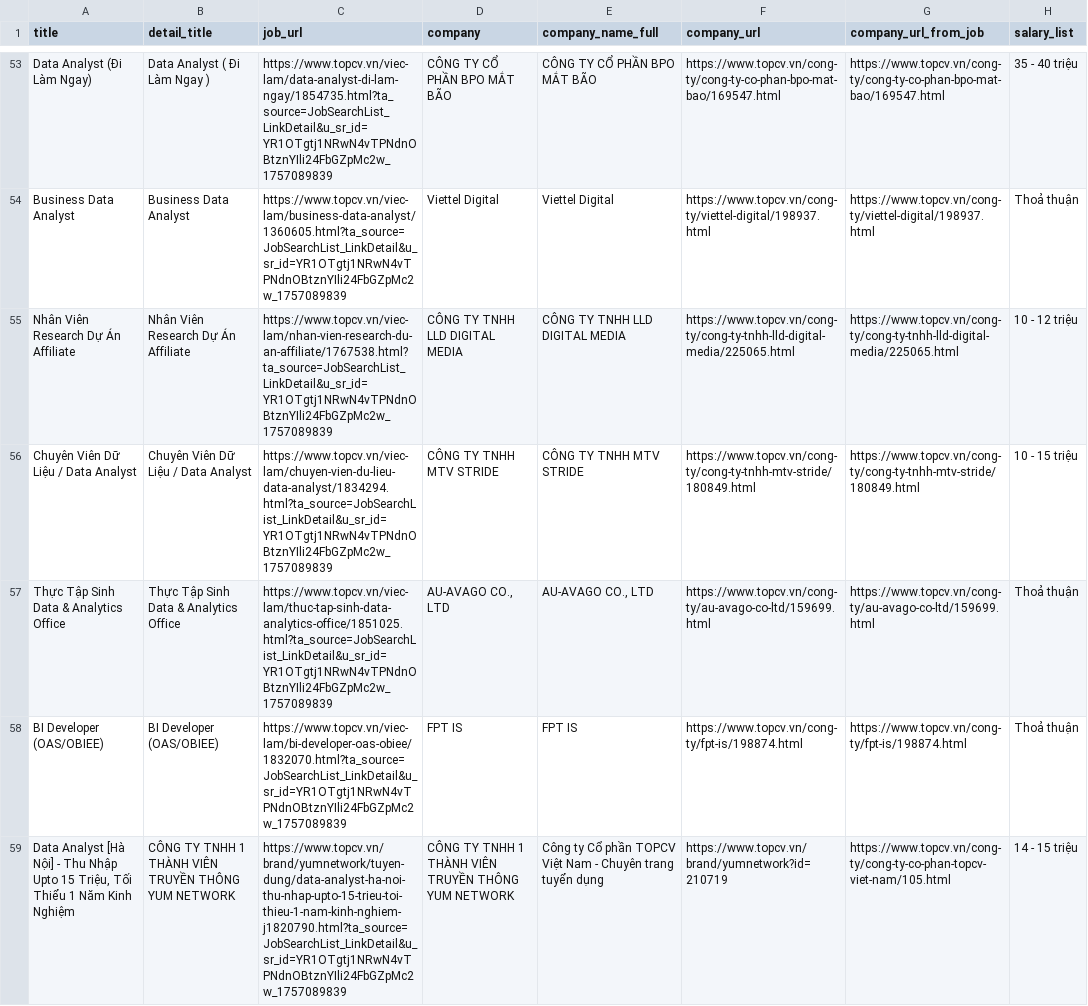
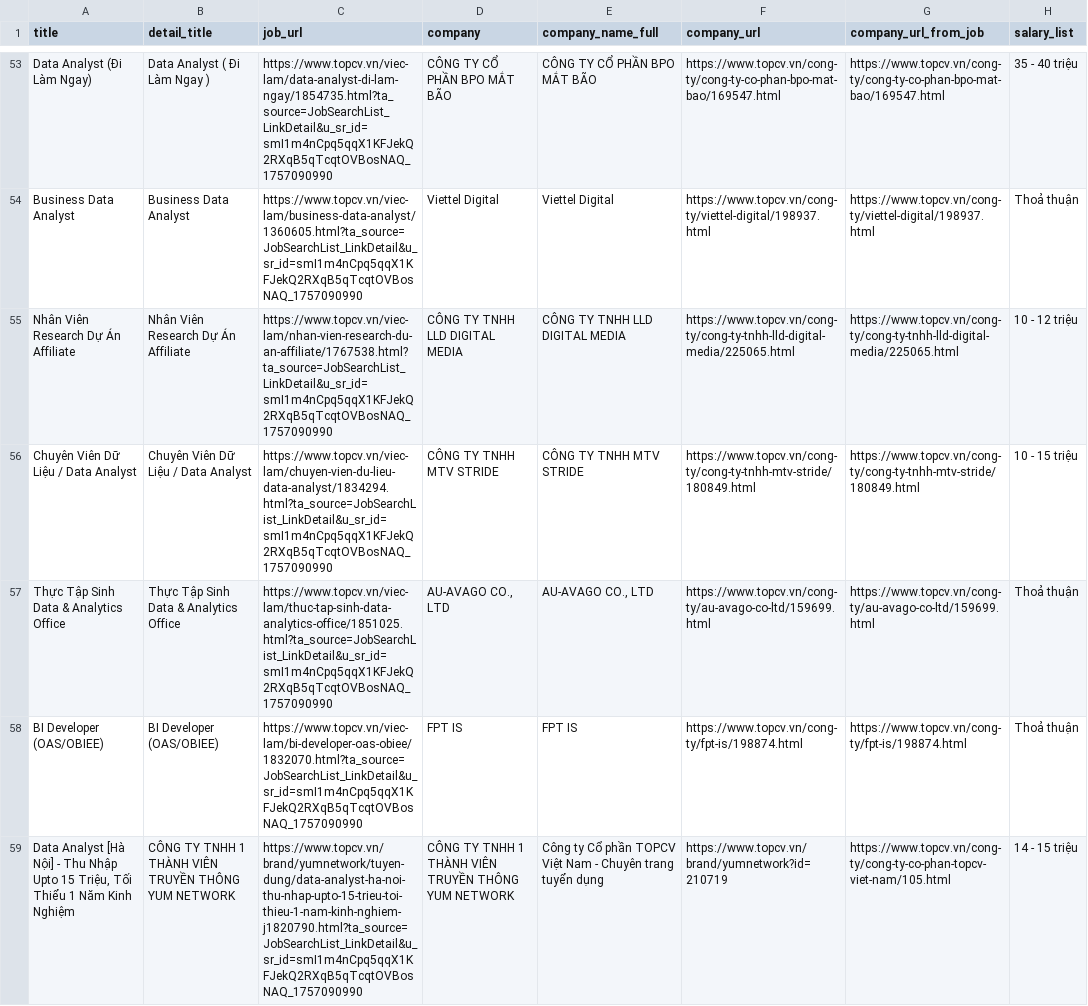
Before and after one commit to phamquochung279/crawl-topcv-jobs, a CSV file: topcv_data_analyst_jobs.csv, drawn as a sheet; only a part is shown, gaps mark what is left out; the diff covers the shown part only; the diff names each change by its address in the sheet, - before the commit and + after, or states it on an @@ line.

```diff
--- a/topcv_data_analyst_jobs.csv
+++ b/topcv_data_analyst_jobs.csv
-C53 (job_url): https://www.topcv.vn/viec-lam/data-analyst-di-lam-ngay/1854735.html?ta_source=JobSearchList_LinkDetail&u_sr_id=YR1OTgtj1NRwN4vTPNdnOBtznYIli24FbGZpMc2w_1757089839
+C53 (job_url): https://www.topcv.vn/viec-lam/data-analyst-di-lam-ngay/1854735.html?ta_source=JobSearchList_LinkDetail&u_sr_id=smI1m4nCpq5qqX1KFJekQ2RXqB5qTcqtOVBosNAQ_1757090990
-C54 (job_url): https://www.topcv.vn/viec-lam/business-data-analyst/1360605.html?ta_source=JobSearchList_LinkDetail&u_sr_id=YR1OTgtj1NRwN4vTPNdnOBtznYIli24FbGZpMc2w_1757089839
+C54 (job_url): https://www.topcv.vn/viec-lam/business-data-analyst/1360605.html?ta_source=JobSearchList_LinkDetail&u_sr_id=smI1m4nCpq5qqX1KFJekQ2RXqB5qTcqtOVBosNAQ_1757090990
-C55 (job_url): https://www.topcv.vn/viec-lam/nhan-vien-research-du-an-affiliate/1767538.html?ta_source=JobSearchList_LinkDetail&u_sr_id=YR1OTgtj1NRwN4vTPNdnOBtznYIli24FbGZpMc2w_1757089839
+C55 (job_url): https://www.topcv.vn/viec-lam/nhan-vien-research-du-an-affiliate/1767538.html?ta_source=JobSearchList_LinkDetail&u_sr_id=smI1m4nCpq5qqX1KFJekQ2RXqB5qTcqtOVBosNAQ_1757090990
-C56 (job_url): https://www.topcv.vn/viec-lam/chuyen-vien-du-lieu-data-analyst/1834294.html?ta_source=JobSearchList_LinkDetail&u_sr_id=YR1OTgtj1NRwN4vTPNdnOBtznYIli24FbGZpMc2w_1757089839
+C56 (job_url): https://www.topcv.vn/viec-lam/chuyen-vien-du-lieu-data-analyst/1834294.html?ta_source=JobSearchList_LinkDetail&u_sr_id=smI1m4nCpq5qqX1KFJekQ2RXqB5qTcqtOVBosNAQ_1757090990
-C57 (job_url): https://www.topcv.vn/viec-lam/thuc-tap-sinh-data-analytics-office/1851025.html?ta_source=JobSearchList_LinkDetail&u_sr_id=YR1OTgtj1NRwN4vTPNdnOBtznYIli24FbGZpMc2w_1757089839
+C57 (job_url): https://www.topcv.vn/viec-lam/thuc-tap-sinh-data-analytics-office/1851025.html?ta_source=JobSearchList_LinkDetail&u_sr_id=smI1m4nCpq5qqX1KFJekQ2RXqB5qTcqtOVBosNAQ_1757090990
-C58 (job_url): https://www.topcv.vn/viec-lam/bi-developer-oas-obiee/1832070.html?ta_source=JobSearchList_LinkDetail&u_sr_id=YR1OTgtj1NRwN4vTPNdnOBtznYIli24FbGZpMc2w_1757089839
+C58 (job_url): https://www.topcv.vn/viec-lam/bi-developer-oas-obiee/1832070.html?ta_source=JobSearchList_LinkDetail&u_sr_id=smI1m4nCpq5qqX1KFJekQ2RXqB5qTcqtOVBosNAQ_1757090990
-C59 (job_url): https://www.topcv.vn/brand/yumnetwork/tuyen-dung/data-analyst-ha-noi-thu-nhap-upto-15-trieu-toi-thieu-1-nam-kinh-nghiem-j1820790.html?ta_source=JobSearchList_LinkDetail&u_sr_id=YR1OTgtj1NRwN4vTPNdnOBtznYIli24FbGZpMc2w_1757089839
+C59 (job_url): https://www.topcv.vn/brand/yumnetwork/tuyen-dung/data-analyst-ha-noi-thu-nhap-upto-15-trieu-toi-thieu-1-nam-kinh-nghiem-j1820790.html?ta_source=JobSearchList_LinkDetail&u_sr_id=smI1m4nCpq5qqX1KFJekQ2RXqB5qTcqtOVBosNAQ_1757090990
```
Also changed, not shown: 84 edited cells elsewhere in this file, 2 other files.
